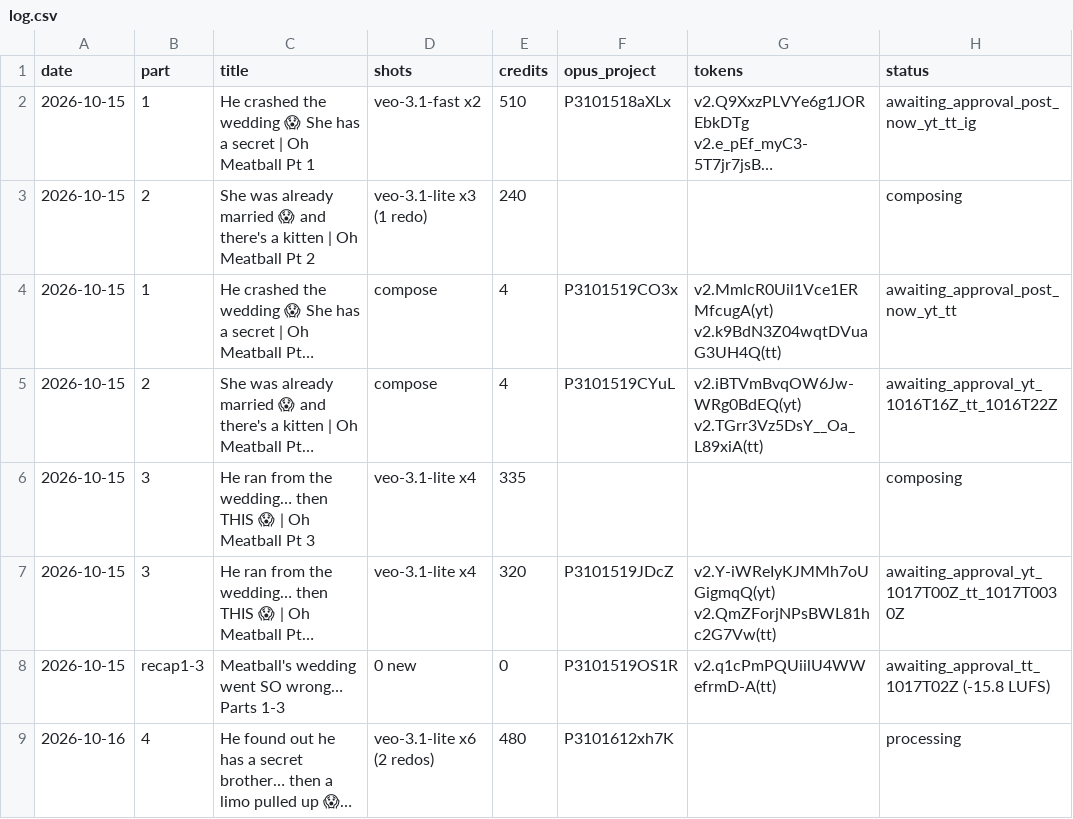
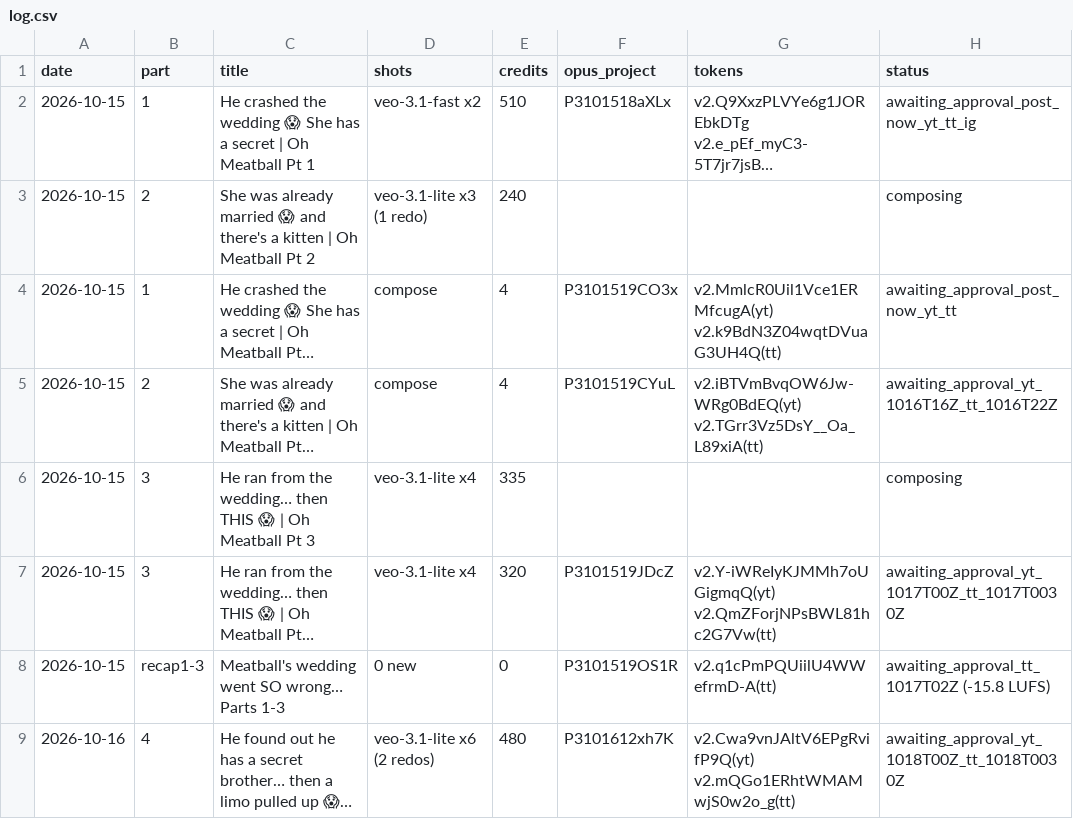
Before and after one commit to mooneyn60-art/skills, a CSV file: skills/oh-meatball/data/log.csv, drawn as a sheet; long unchanged cells end in …; the diff names each change by its address in the sheet, - before the commit and + after, or states it on an @@ line.

```diff
--- a/skills/oh-meatball/data/log.csv
+++ b/skills/oh-meatball/data/log.csv
-G9 (tokens): (empty)
+G9 (tokens): v2.Cwa9vnJAltV6EPgRvifP9Q(yt) v2.mQGo1ERhtWMAMwjS0w2o_g(tt)
-H9 (status): processing
+H9 (status): awaiting_approval_yt_1018T00Z_tt_1018T0030Z
```
Also changed, not shown: 1 other file.
